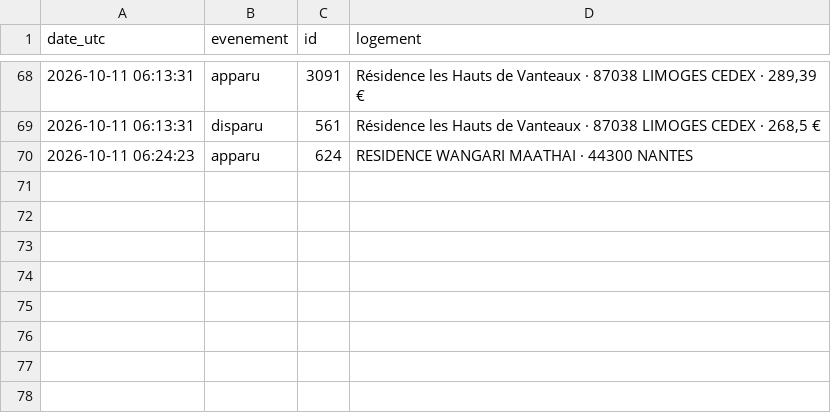
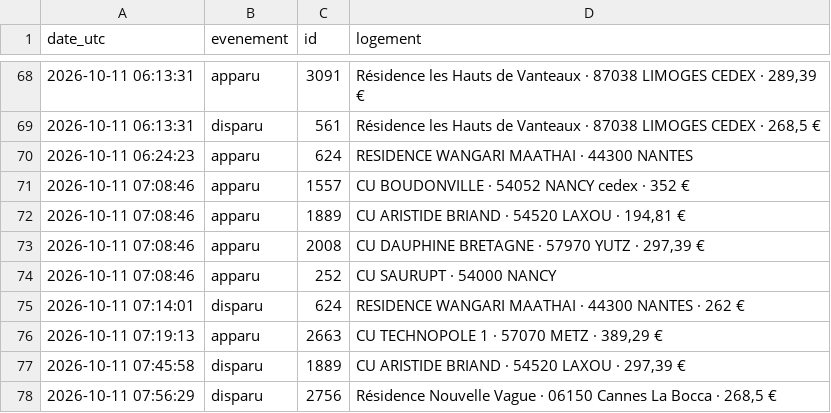
Before and after one commit to omaraitlhouss/crous-watcher, a CSV file: crous_history.csv, drawn as a sheet; only a part is shown, gaps mark what is left out; the diff names each change by its address in the sheet, - before the commit and + after, or states it on an @@ line.

Commit message:
Historique CROUS 2026-10-11 07:58

```diff
--- a/crous_history.csv
+++ b/crous_history.csv
+row 71: 2026-10-11 07:08:46 | apparu | 1557 | CU BOUDONVILLE · 54052 NANCY cedex · 352 €
+row 72: 2026-10-11 07:08:46 | apparu | 1889 | CU ARISTIDE BRIAND · 54520 LAXOU · 194,81 €
+row 73: 2026-10-11 07:08:46 | apparu | 2008 | CU DAUPHINE BRETAGNE · 57970 YUTZ · 297,39 €
+row 74: 2026-10-11 07:08:46 | apparu | 252 | CU SAURUPT · 54000 NANCY
+row 75: 2026-10-11 07:14:01 | disparu | 624 | RESIDENCE WANGARI MAATHAI · 44300 NANTES · 262 €
+row 76: 2026-10-11 07:19:13 | apparu | 2663 | CU TECHNOPOLE 1 · 57070 METZ · 389,29 €
+row 77: 2026-10-11 07:45:58 | disparu | 1889 | CU ARISTIDE BRIAND · 54520 LAXOU · 297,39 €
+row 78: 2026-10-11 07:56:29 | disparu | 2756 | Résidence Nouvelle Vague · 06150 Cannes La Bocca · 268,5 €
```
